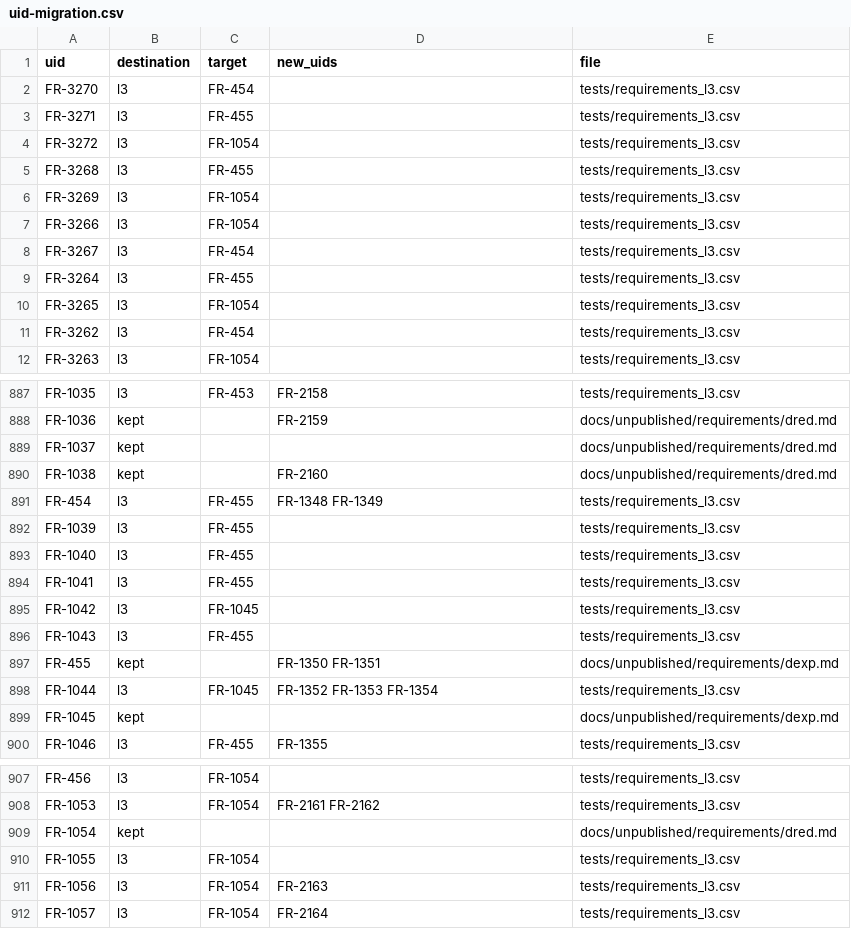
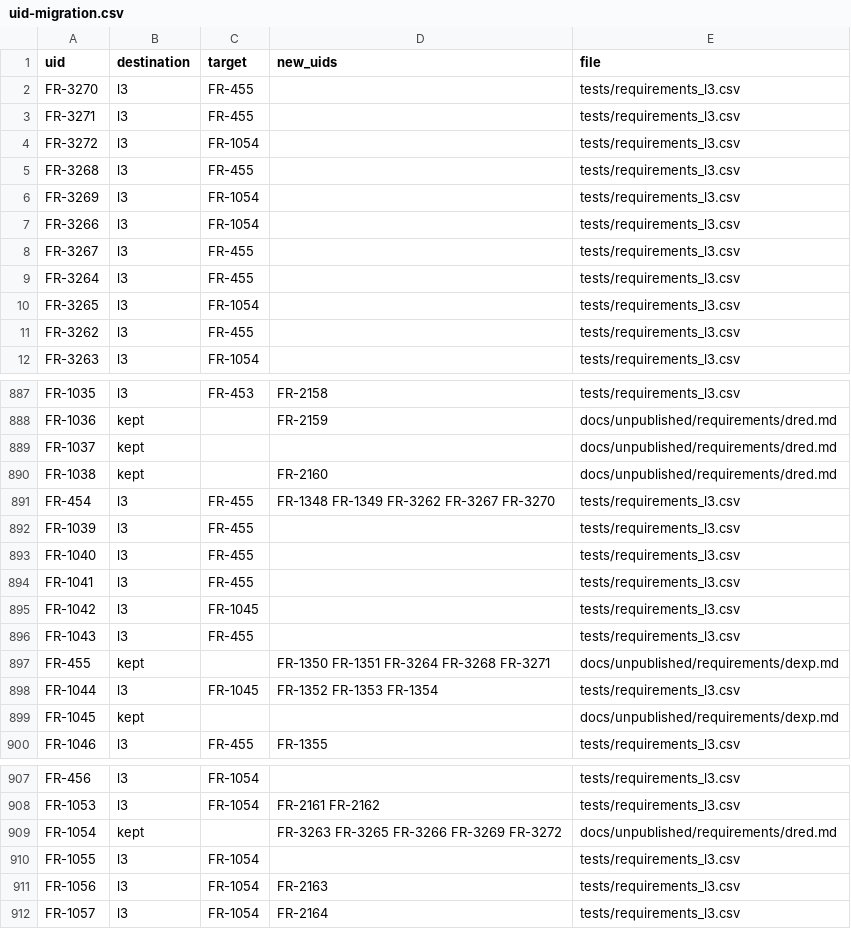
Before and after one commit to nevesgeovana/pyflightstream, a CSV file: docs/srs/uid-migration.csv, drawn as a sheet; only a part is shown, gaps mark what is left out.

Commit message:
FIX38: repair farfield requirement lineage and code anchors (4 tests)
Attach new L3 input details to live L2 FR-455, retaining their derivation
from FR-454 in the migration register. Record the derived IDs under their
historical requirements. Point moved superfile helpers to their actual
private reduction owner. No requirement or ceiling is removed or raised.
Base: three orphan rows, unexplained new UIDs and missing super_rows anchor.
After: requirements module passed in the guard run; SRS and graph modules
passed in the 164-test run.

Clean-room: emitter specified from the official manual and probe evidence only; no code, structure or docstrings from the AGPL predecessor

```diff
--- a/docs/srs/uid-migration.csv
+++ b/docs/srs/uid-migration.csv
@@ -1,3 +1,3 @@
 uid,destination,target,new_uids,file
-FR-3270,l3,FR-454,,tests/requirements_l3.csv
+FR-3270,l3,FR-455,,tests/requirements_l3.csv
 FR-3271,l3,FR-455,,tests/requirements_l3.csv
@@ -7,6 +7,6 @@ FR-3269,l3,FR-1054,,tests/requirements_l3.csv
 FR-3266,l3,FR-1054,,tests/requirements_l3.csv
-FR-3267,l3,FR-454,,tests/requirements_l3.csv
+FR-3267,l3,FR-455,,tests/requirements_l3.csv
 FR-3264,l3,FR-455,,tests/requirements_l3.csv
 FR-3265,l3,FR-1054,,tests/requirements_l3.csv
-FR-3262,l3,FR-454,,tests/requirements_l3.csv
+FR-3262,l3,FR-455,,tests/requirements_l3.csv
 FR-3263,l3,FR-1054,,tests/requirements_l3.csv
@@ -890,3 +890,3 @@ FR-1037,kept,,,docs/unpublished/requirements/dred.md
 FR-1038,kept,,FR-2160,docs/unpublished/requirements/dred.md
-FR-454,l3,FR-455,FR-1348 FR-1349,tests/requirements_l3.csv
+FR-454,l3,FR-455,FR-1348 FR-1349 FR-3262 FR-3267 FR-3270,tests/requirements_l3.csv
 FR-1039,l3,FR-455,,tests/requirements_l3.csv
@@ -896,3 +896,3 @@ FR-1042,l3,FR-1045,,tests/requirements_l3.csv
 FR-1043,l3,FR-455,,tests/requirements_l3.csv
-FR-455,kept,,FR-1350 FR-1351,docs/unpublished/requirements/dexp.md
+FR-455,kept,,FR-1350 FR-1351 FR-3264 FR-3268 FR-3271,docs/unpublished/requirements/dexp.md
 FR-1044,l3,FR-1045,FR-1352 FR-1353 FR-1354,tests/requirements_l3.csv
@@ -908,3 +908,3 @@ FR-456,l3,FR-1054,,tests/requirements_l3.csv
 FR-1053,l3,FR-1054,FR-2161 FR-2162,tests/requirements_l3.csv
-FR-1054,kept,,,docs/unpublished/requirements/dred.md
+FR-1054,kept,,FR-3263 FR-3265 FR-3266 FR-3269 FR-3272,docs/unpublished/requirements/dred.md
 FR-1055,l3,FR-1054,,tests/requirements_l3.csv
```
Also changed, not shown: 2 other files.
